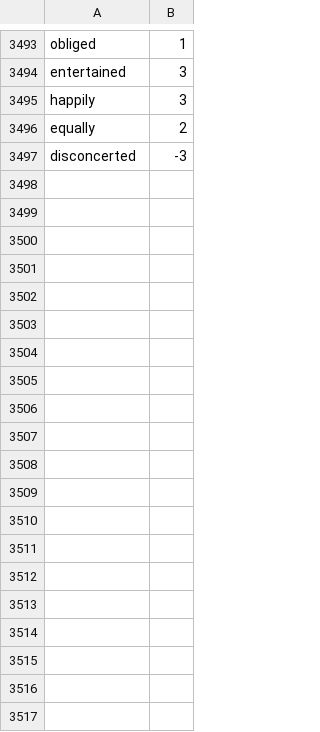
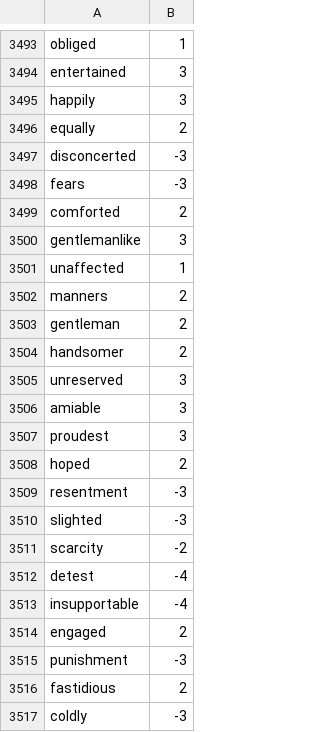
Before and after one commit to hannah627/sentiment-analysis-tool, a CSV file: lexicons/afinn+custom.csv, drawn as a sheet; only a part is shown, gaps mark what is left out; the diff covers the shown part only.

Commit message:
updating lexicon

```diff
--- a/lexicons/afinn+custom.csv
+++ b/lexicons/afinn+custom.csv
@@ -3497 +3497,21 @@ equally,2
 disconcerted,-3
+fears,-3
+comforted,2
+gentlemanlike,3
+unaffected,1
+manners,2
+gentleman,2
+handsomer,2
+unreserved,3
+amiable,3
+proudest,3
+hoped,2
+resentment,-3
+slighted,-3
+scarcity,-2
+detest,-4
+insupportable,-4
+engaged,2
+punishment,-3
+fastidious,2
+coldly,-3
```
Also changed, not shown: 36 added rows elsewhere in this file, lexicons/lexicon.csv, 1 other file.
